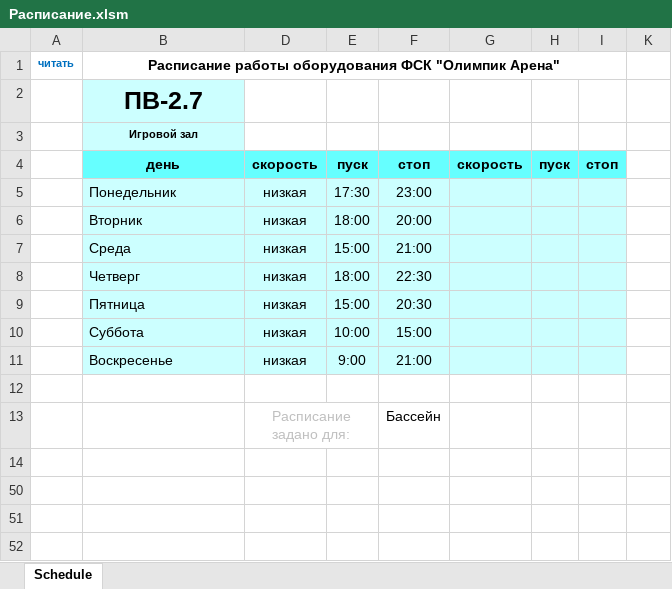
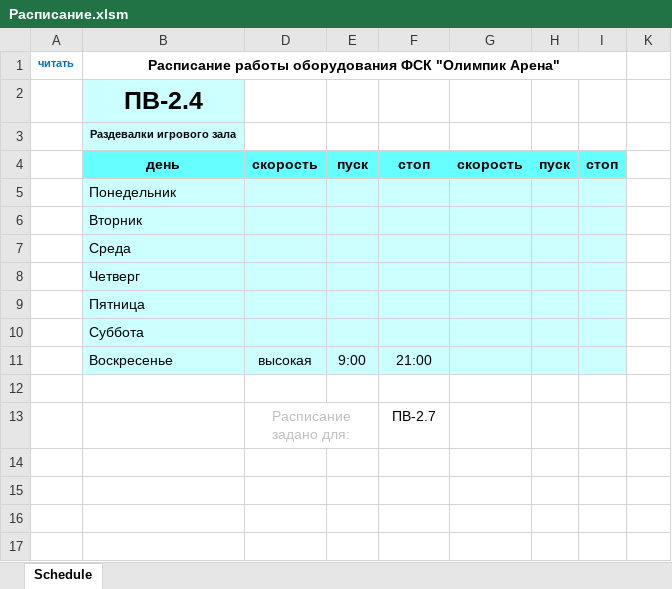
Before and after one commit to minsk2060/Schedule, an Excel workbook: Расписание.xlsm, sheet Schedule, drawn as a sheet; values as stored, in another font and other column widths than the file's, no borders; charts and pictures and conditional formats not drawn; removed rows and columns are numbered as before the commit, all else as after; the diff names each change by its address in the sheet, - before the commit and + after, or states it on an @@ line.

```diff
--- a/Расписание.xlsm (sheet Schedule)
+++ b/Расписание.xlsm (sheet Schedule)
-B2: ПВ-2.7
+B2: ПВ-2.4
-B3: Игровой зал
+B3: Раздевалки игрового зала
-row 5:  | Понедельник | низкая | 17:30 | 23:00
-row 6:  | Вторник | низкая | 18:00 | 20:00
-row 7:  | Среда | низкая | 15:00 | 21:00
-row 8:  | Четверг | низкая | 18:00 | 22:30
-row 9:  | Пятница | низкая | 15:00 | 20:30
-row 10:  | Суббота | низкая | 10:00 | 15:00
+row 5:  | Понедельник
+row 6:  | Вторник
+row 7:  | Среда
+row 8:  | Четверг
+row 9:  | Пятница
+row 10:  | Суббота
-D11: низкая
+D11: высокая
-row 13:  |  | Расписание задано для: |  | Бассейн
-row 13: (empty)
+row 13:  |  | Расписание задано для: |  | ПВ-2.7
+D13:E13 merged
-row 50: (empty)
-row 51: (empty)
```
Also changed, not shown: hidden cells, charts or pictures, 5 other files.
